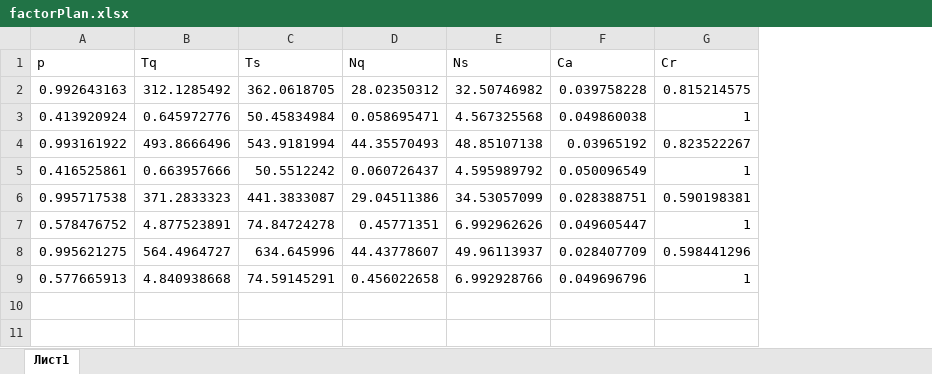
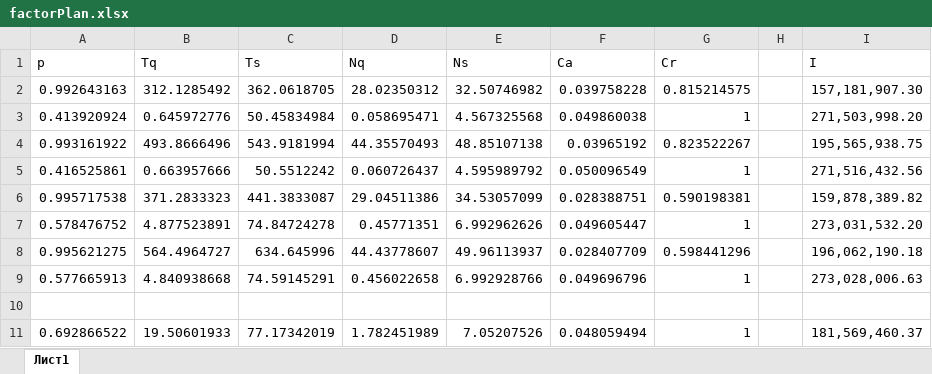
Before and after one commit to sergeyteleshev/matlab_service_test, an Excel workbook: factorPlan.xlsx, sheet Лист1, drawn as a sheet; values as stored, in another font and other column widths than the file's, no borders; the diff names each change by its address in the sheet, - before the commit and + after, or states it on an @@ line.

```diff
--- a/factorPlan.xlsx (sheet Лист1)
+++ b/factorPlan.xlsx (sheet Лист1)
+column H, empty
+column I (I), rows 2-9: 157,181,907.30 | 271,503,998.20 | 195,565,938.75 | 271,516,432.56 | 159,878,389.82 | 273,031,532.20 | 196,062,190.18 | 273,028,006.63
+row 10: (empty)
+row 11: 0.692866522 | 19.50601933 | 77.17342019 | 1.782451989 | 7.05207526 | 0.048059494 | 1 |  | 181,569,460.37
```
Also changed, not shown: regression.xlsx, 6 other files.
